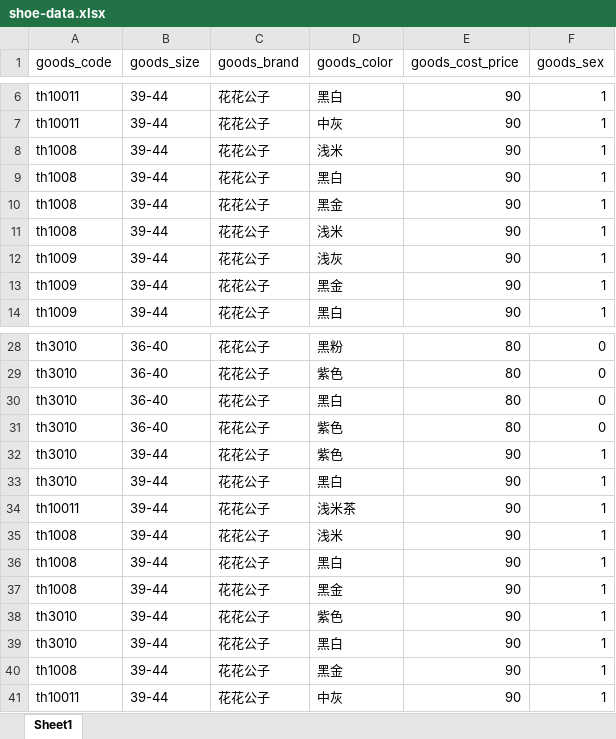
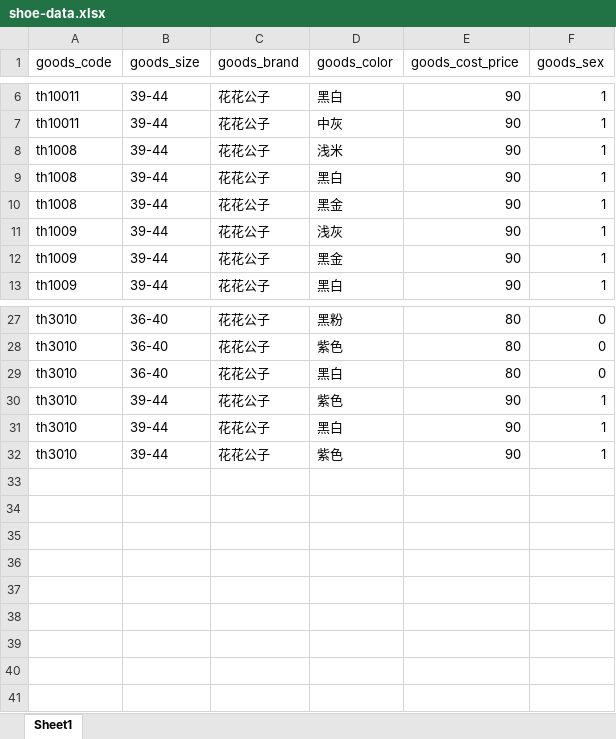
Before and after one commit to zzcwill/egg-shop-mongo, an Excel workbook: db/shoe-data.xlsx, sheet Sheet1, drawn as a sheet; only a part is shown, gaps mark what is left out; values as stored, in another font and other column widths than the file's, no borders; the diff names each change by its address in the sheet, - before the commit and + after, or states it on an @@ line.

```diff
--- a/db/shoe-data.xlsx (sheet Sheet1)
+++ b/db/shoe-data.xlsx (sheet Sheet1)
-row 11: th1008 | 39-44 | 花花公子 | 浅米 | 90 | 1
-row 31: th3010 | 36-40 | 花花公子 | 紫色 | 80 | 0
-row 34: th10011 | 39-44 | 花花公子 | 浅米茶 | 90 | 1
-row 35: th1008 | 39-44 | 花花公子 | 浅米 | 90 | 1
-row 36: th1008 | 39-44 | 花花公子 | 黑白 | 90 | 1
-row 37: th1008 | 39-44 | 花花公子 | 黑金 | 90 | 1
-row 39: th3010 | 39-44 | 花花公子 | 黑白 | 90 | 1
-row 40: th1008 | 39-44 | 花花公子 | 黑金 | 90 | 1
-row 41: th10011 | 39-44 | 花花公子 | 中灰 | 90 | 1
```
Also changed, not shown: 16 other files.
